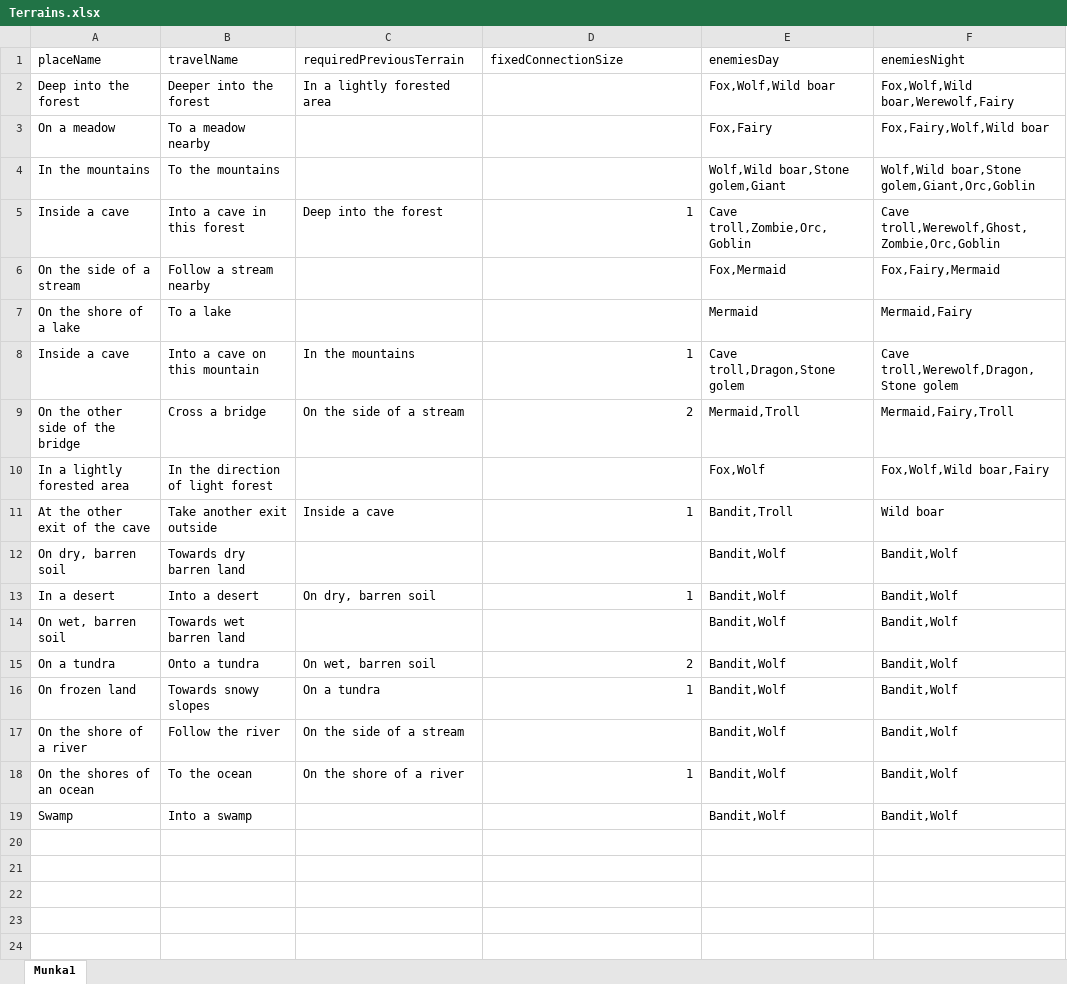
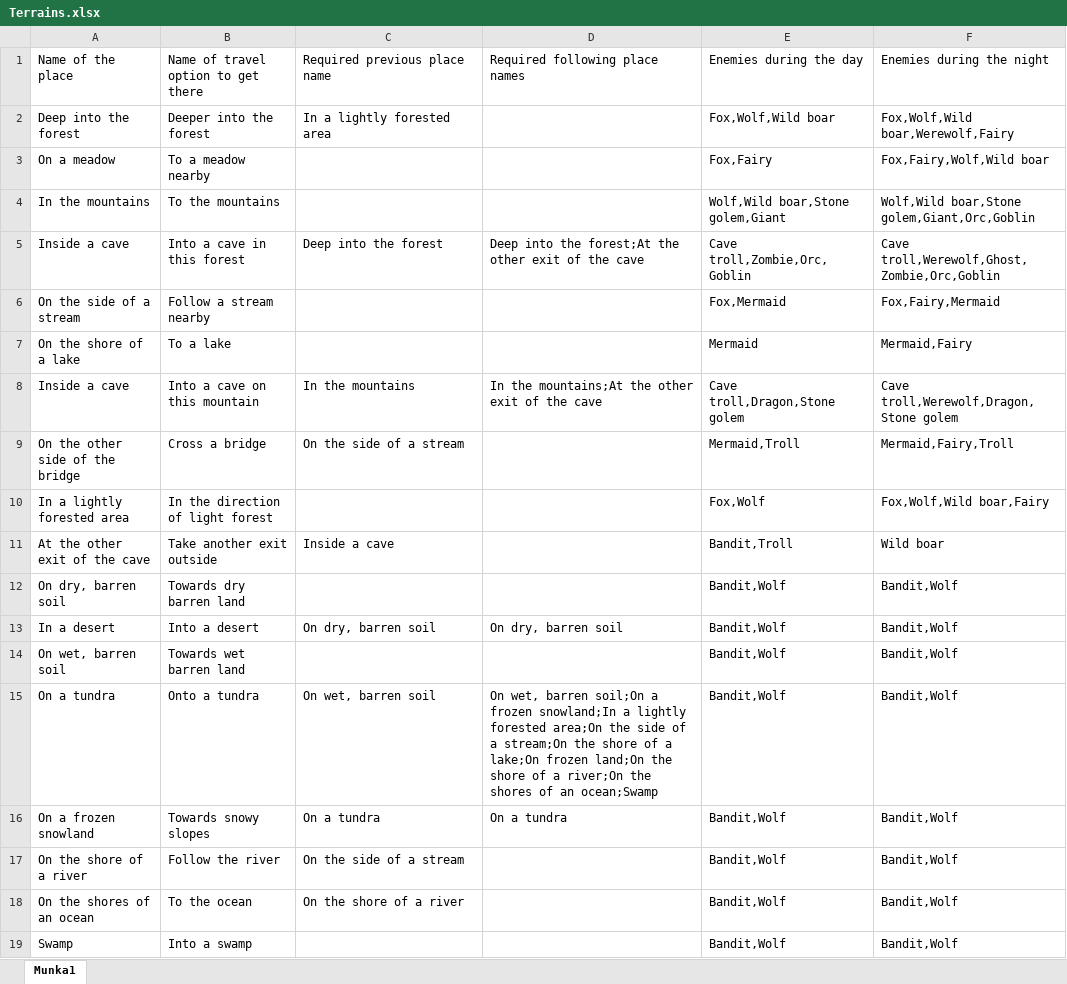
Before and after one commit to Worrador/TextBasedRPG, an Excel workbook: OpenWorld/Resources/Terrains.xlsx, sheet Munka1, drawn as a sheet; values as stored, in another font and other column widths than the file's, no borders; removed rows and columns are numbered as before the commit, all else as after; the diff names each change by its address in the sheet, - before the commit and + after, or states it on an @@ line.

Commit message:
traveling with requs is working, ugly solution added

```diff
--- a/OpenWorld/Resources/Terrains.xlsx (sheet Munka1)
+++ b/OpenWorld/Resources/Terrains.xlsx (sheet Munka1)
-row 1: placeName | travelName | requiredPreviousTerrain | fixedConnectionSize | enemiesDay | enemiesNight
+row 1: Name of the place | Name of travel option to get there | Required previous place name | Required following place names | Enemies during the day | Enemies during the night
-D5: 1
+D5: Deep into the forest;At the other exit of the cave
-D8: 1
+D8: In the mountains;At the other exit of the cave
-D9: 2
+D9: (empty)
-D11: 1
+D11: (empty)
-D13: 1
+D13: On dry, barren soil
-D15: 2
+D15: On wet, barren soil;On a frozen snowland;In a lightly forested area;On the side of a stream;On the shore of a lake;On frozen land;On the shore of a river;On the shores of an ocean;Swamp
-A16: On frozen land
+A16: On a frozen snowland
-D16: 1
+D16: On a tundra
-D18: 1
+D18: (empty)
```
Also changed, not shown: 8 other files.
